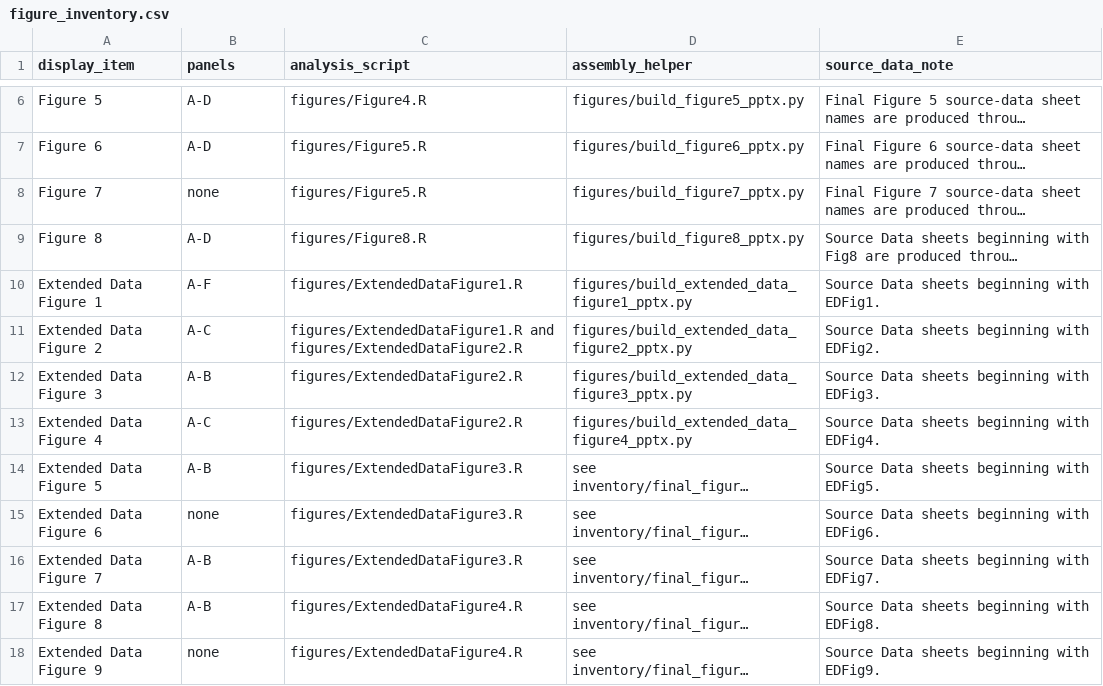
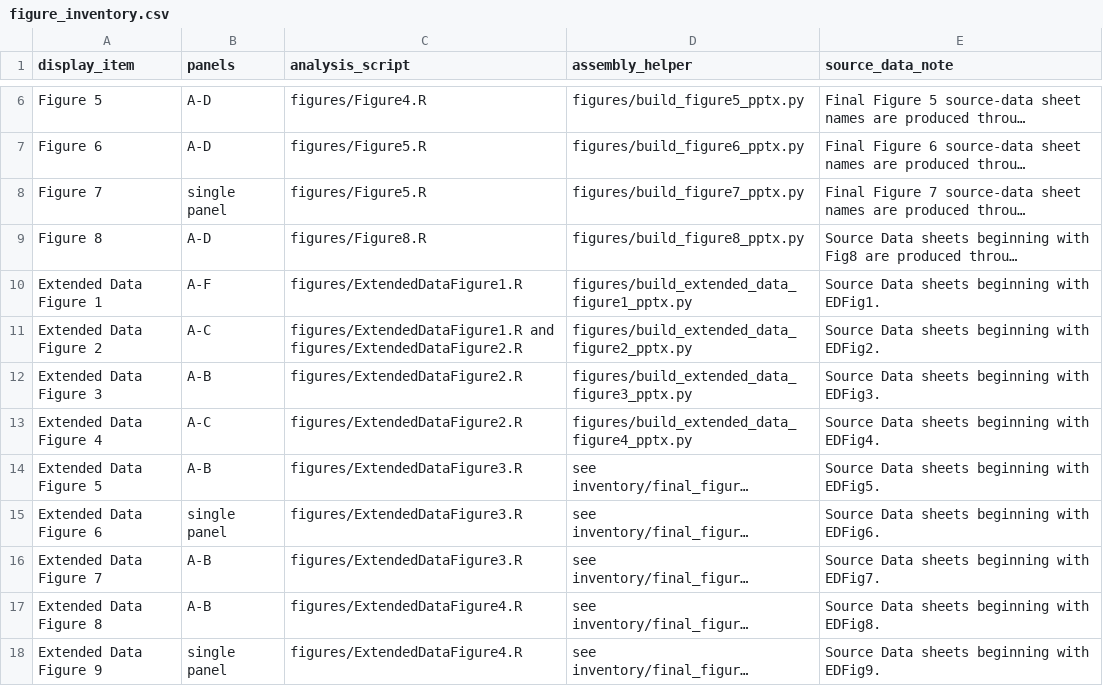
Before and after one commit to TSugi3/embryo-cfRNA-transcriptomics, a CSV file: inventory/figure_inventory.csv, drawn as a sheet; only a part is shown, gaps mark what is left out; long unchanged cells end in …; the diff names each change by its address in the sheet, - before the commit and + after, or states it on an @@ line.

```diff
--- a/inventory/figure_inventory.csv
+++ b/inventory/figure_inventory.csv
-B8 (panels): none
+B8 (panels): single panel
-B15 (panels): none
+B15 (panels): single panel
-B18 (panels): none
+B18 (panels): single panel
```
Also changed, not shown: inventory/final_figure_mapping.csv, inventory/source_data_sheet_mapping.csv, 21 other files.
